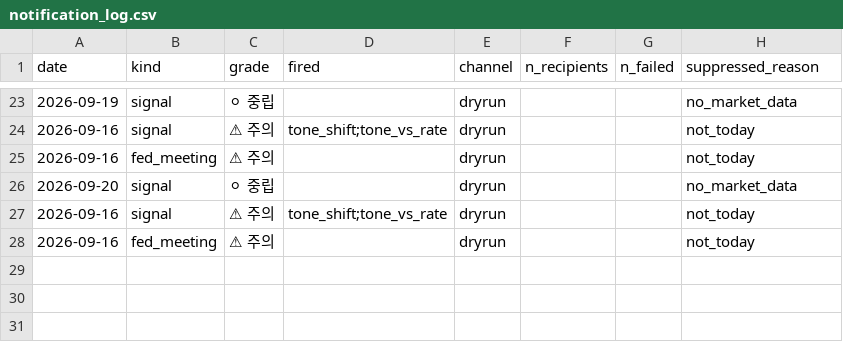
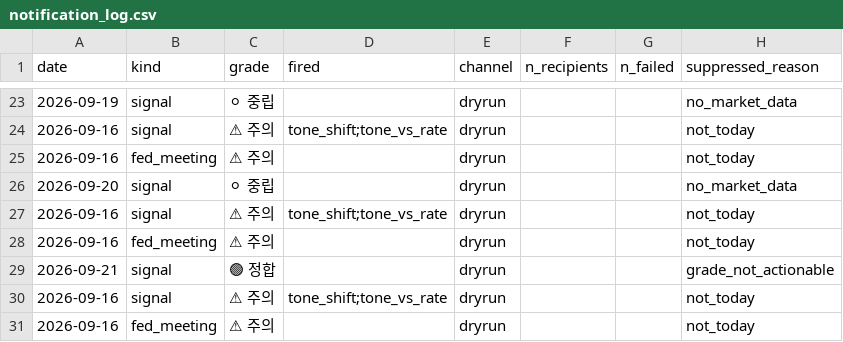
Before and after one commit to 2026-AICP/fomc-sentiment-agents, a CSV file: outputs/notification_log.csv, drawn as a sheet; only a part is shown, gaps mark what is left out; the diff names each change by its address in the sheet, - before the commit and + after, or states it on an @@ line.

```diff
--- a/outputs/notification_log.csv
+++ b/outputs/notification_log.csv
+row 29: 2026-09-21 | signal | 🟢 정합 |  | dryrun |  |  | grade_not_actionable
+row 30: 2026-09-16 | signal | ⚠ 주의 | tone_shift;tone_vs_rate | dryrun |  |  | not_today
+row 31: 2026-09-16 | fed_meeting | ⚠ 주의 |  | dryrun |  |  | not_today
```
Also changed, not shown: outputs/daily_headline.csv, outputs/daily_signals.csv, 16 other files.
